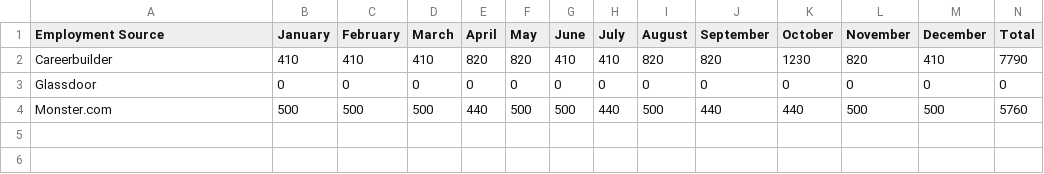
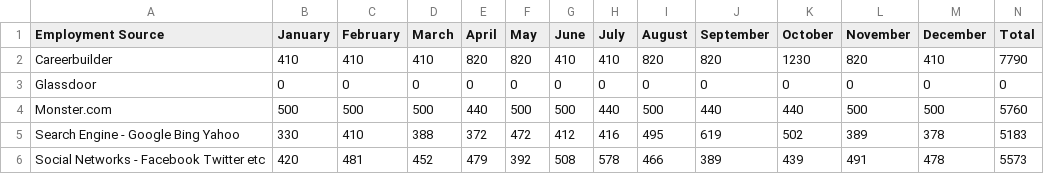
Before and after one commit to cassjs/practice_javascript, a CSV file: hr_analytics_dashboard/data/test.csv (was api_hr_dashboard/data/test.csv), drawn as a sheet.

```diff
--- a/api_hr_dashboard/data/test.csv
+++ b/hr_analytics_dashboard/data/test.csv
@@ -4 +4,3 @@ Glassdoor,0,0,0,0,0,0,0,0,0,0,0,0,0
 Monster.com,500,500,500,440,500,500,440,500,440,440,500,500,5760
+Search Engine - Google Bing Yahoo,330,410,388,372,472,412,416,495,619,502,389,378,5183
+Social Networks - Facebook Twitter etc,420,481,452,479,392,508,578,466,389,439,491,478,5573
```
Also changed, not shown: hr_analytics_dashboard/data/salary_grid.csv, 19 other files.
